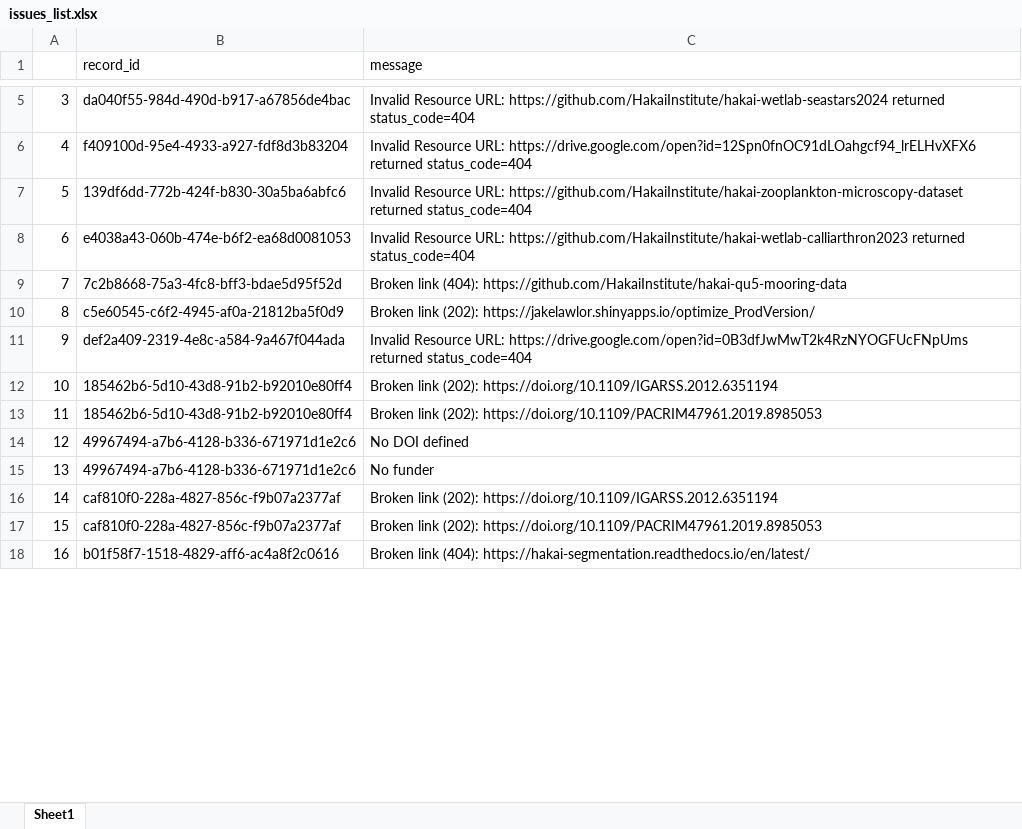
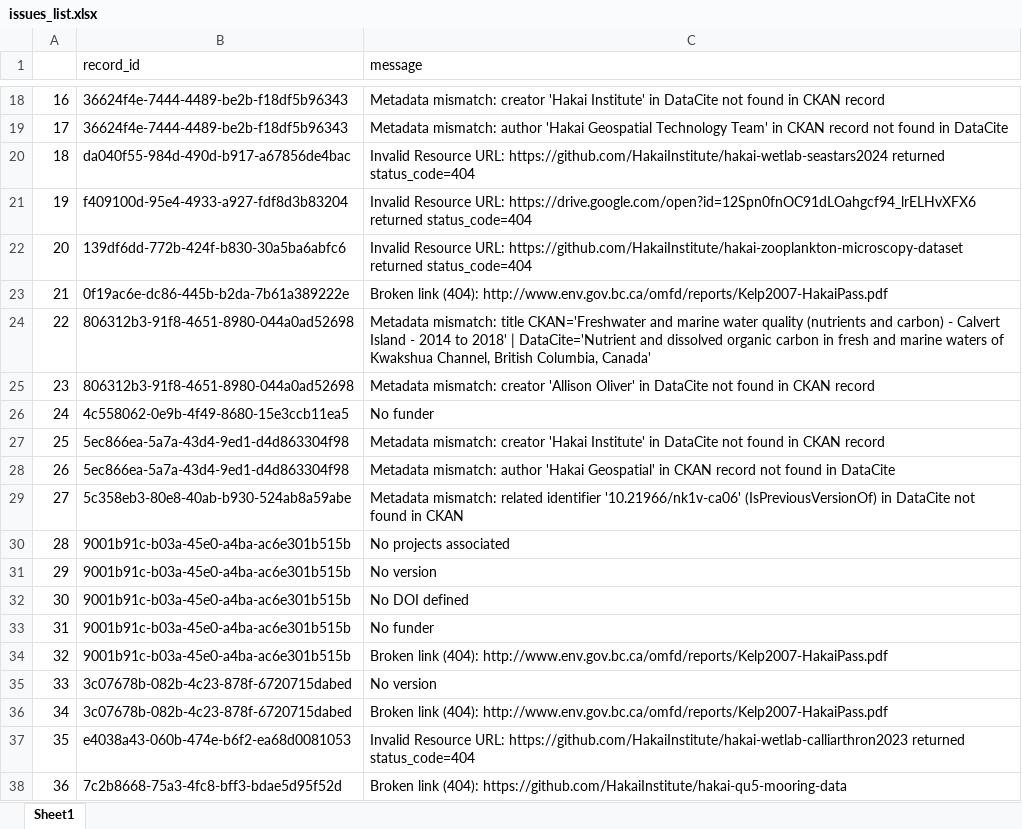
Before and after one commit to HakaiInstitute/hakai-ckan-records-checks, an Excel workbook: docs/issues_list.xlsx, sheet Sheet1, drawn as a sheet; only a part is shown, gaps mark what is left out; the shorter side is filled out with more unchanged rows; values as stored, in another font and other column widths than the file's, no borders; the diff covers the shown part only; the diff names each change by its address in the sheet, - before the commit and + after, or states it on an @@ line.

```diff
--- a/docs/issues_list.xlsx (sheet Sheet1)
+++ b/docs/issues_list.xlsx (sheet Sheet1)
@@ column A renumbered between rows 11 and 59 @@
+row 18: 16 | 36624f4e-7444-4489-be2b-f18df5b96343 | Metadata mismatch: creator 'Hakai Institute' in DataCite not found in CKAN record
+row 19: 17 | 36624f4e-7444-4489-be2b-f18df5b96343 | Metadata mismatch: author 'Hakai Geospatial Technology Team' in CKAN record not found in DataCite
+row 23: 21 | 0f19ac6e-dc86-445b-b2da-7b61a389222e | Broken link (404): http://www.env.gov.bc.ca/omfd/reports/Kelp2007-HakaiPass.pdf
+row 24: 22 | 806312b3-91f8-4651-8980-044a0ad52698 | Metadata mismatch: title CKAN='Freshwater and marine water quality (nutrients and carbon) - Calvert Island - 2014 to 2018' | DataCite='Nutrient and dissolved organic carbon in fresh and marine waters of Kwakshua Channel, British Columbia, Canada'
+row 25: 23 | 806312b3-91f8-4651-8980-044a0ad52698 | Metadata mismatch: creator 'Allison Oliver' in DataCite not found in CKAN record
+row 26: 24 | 4c558062-0e9b-4f49-8680-15e3ccb11ea5 | No funder
+row 27: 25 | 5ec866ea-5a7a-43d4-9ed1-d4d863304f98 | Metadata mismatch: creator 'Hakai Institute' in DataCite not found in CKAN record
+row 28: 26 | 5ec866ea-5a7a-43d4-9ed1-d4d863304f98 | Metadata mismatch: author 'Hakai Geospatial' in CKAN record not found in DataCite
+row 29: 27 | 5c358eb3-80e8-40ab-b930-524ab8a59abe | Metadata mismatch: related identifier '10.21966/nk1v-ca06' (IsPreviousVersionOf) in DataCite not found in CKAN
+row 30: 28 | 9001b91c-b03a-45e0-a4ba-ac6e301b515b | No projects associated
+row 31: 29 | 9001b91c-b03a-45e0-a4ba-ac6e301b515b | No version
+row 32: 30 | 9001b91c-b03a-45e0-a4ba-ac6e301b515b | No DOI defined
+row 33: 31 | 9001b91c-b03a-45e0-a4ba-ac6e301b515b | No funder
+row 34: 32 | 9001b91c-b03a-45e0-a4ba-ac6e301b515b | Broken link (404): http://www.env.gov.bc.ca/omfd/reports/Kelp2007-HakaiPass.pdf
+row 35: 33 | 3c07678b-082b-4c23-878f-6720715dabed | No version
+row 36: 34 | 3c07678b-082b-4c23-878f-6720715dabed | Broken link (404): http://www.env.gov.bc.ca/omfd/reports/Kelp2007-HakaiPass.pdf
```
Also changed, not shown: 41 added rows and 5 removed rows elsewhere in this sheet, docs/catalog_summary.xlsx, 34 other files.
